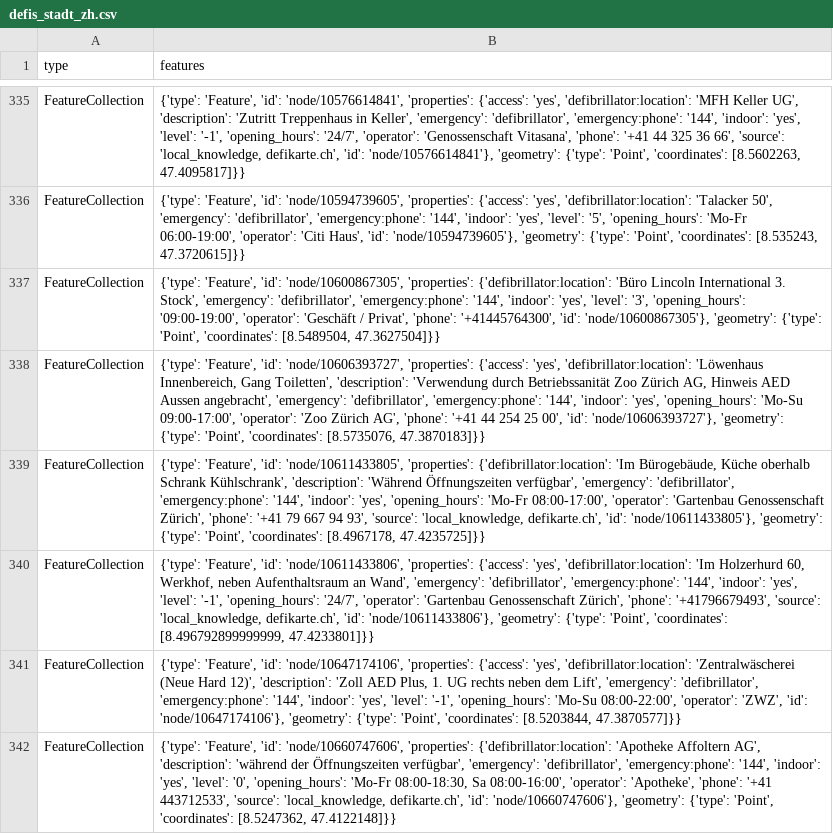
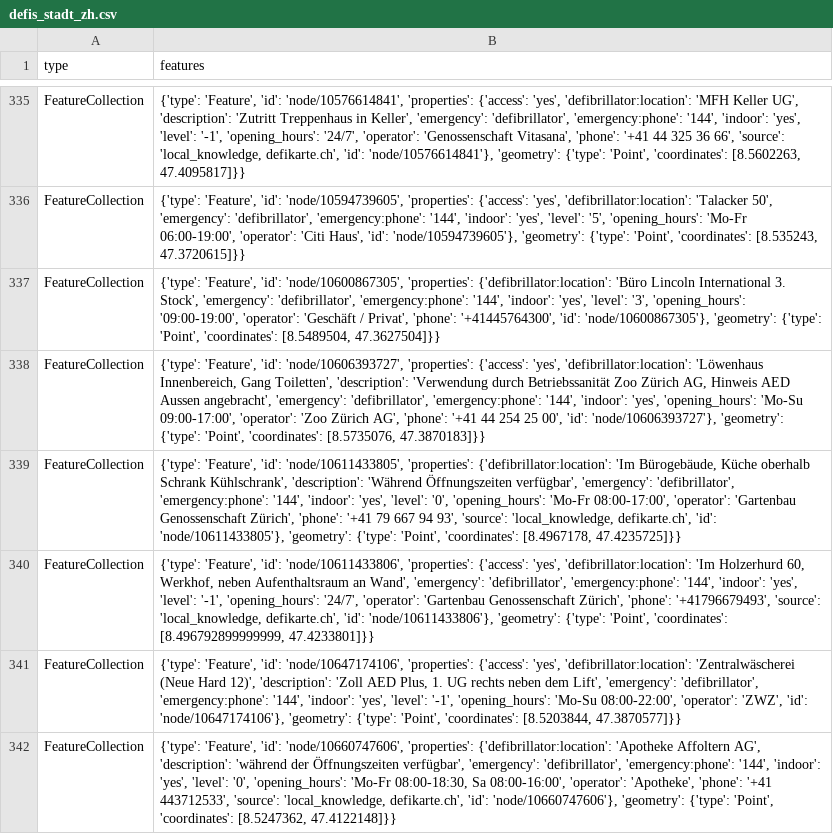
Before and after one commit to OpenBracketsCH/rescue-data, a CSV file: data/csv/defis/defis_stadt_zh.csv, drawn as a sheet; only a part is shown, gaps mark what is left out.

```diff
--- a/data/csv/defis/defis_stadt_zh.csv
+++ b/data/csv/defis/defis_stadt_zh.csv
@@ -338,3 +338,3 @@ FeatureCollection,"{'type': 'Feature', 'id': 'node/10600867305', 'properties': {
 FeatureCollection,"{'type': 'Feature', 'id': 'node/10606393727', 'properties': {'access': 'yes', 'defibrillator:location': 'Löwenhaus Innenbereich, Gang Toiletten', 'description': 'Verwendung durch Betriebssanität Zoo Zürich AG, Hinweis AED Aussen angebracht', 'emergency': 'defibrillator', 'emergency:phone': '144', 'indoor': 'yes', 'opening_hours': 'Mo-Su 09:00-17:00', 'operator': 'Zoo Zürich AG', 'phone': '+41 44 254 25 00', 'id': 'node/10606393727'}, 'geometry': {'type': 'Point', 'coordinates': [8.5735076, 47.3870183]}}"
-FeatureCollection,"{'type': 'Feature', 'id': 'node/10611433805', 'properties': {'defibrillator:location': 'Im Bürogebäude, Küche oberhalb Schrank Kühlschrank', 'description': 'Während Öffnungszeiten verfügbar', 'emergency': 'defibrillator', 'emergency:phone': '144', 'indoor': 'yes', 'opening_hours': 'Mo-Fr 08:00-17:00', 'operator': 'Gartenbau Genossenschaft Zürich', 'phone': '+41 79 667 94 93', 'source': 'local_knowledge, defikarte.ch', 'id': 'node/10611433805'}, 'geometry': {'type': 'Point', 'coordinates': [8.4967178, 47.4235725]}}"
+FeatureCollection,"{'type': 'Feature', 'id': 'node/10611433805', 'properties': {'defibrillator:location': 'Im Bürogebäude, Küche oberhalb Schrank Kühlschrank', 'description': 'Während Öffnungszeiten verfügbar', 'emergency': 'defibrillator', 'emergency:phone': '144', 'indoor': 'yes', 'level': '0', 'opening_hours': 'Mo-Fr 08:00-17:00', 'operator': 'Gartenbau Genossenschaft Zürich', 'phone': '+41 79 667 94 93', 'source': 'local_knowledge, defikarte.ch', 'id': 'node/10611433805'}, 'geometry': {'type': 'Point', 'coordinates': [8.4967178, 47.4235725]}}"
 FeatureCollection,"{'type': 'Feature', 'id': 'node/10611433806', 'properties': {'access': 'yes', 'defibrillator:location': 'Im Holzerhurd 60, Werkhof, neben Aufenthaltsraum an Wand', 'emergency': 'defibrillator', 'emergency:phone': '144', 'indoor': 'yes', 'level': '-1', 'opening_hours': '24/7', 'operator': 'Gartenbau Genossenschaft Zürich', 'phone': '+41796679493', 'source': 'local_knowledge, defikarte.ch', 'id': 'node/10611433806'}, 'geometry': {'type': 'Point', 'coordinates': [8.496792899999999, 47.4233801]}}"
```
Also changed, not shown: data/csv/facilities/hospital/hospital_switzerland.csv, data/csv/facilities/social_facilities/social_facilities_dispo_srz.csv, 5 other files.
